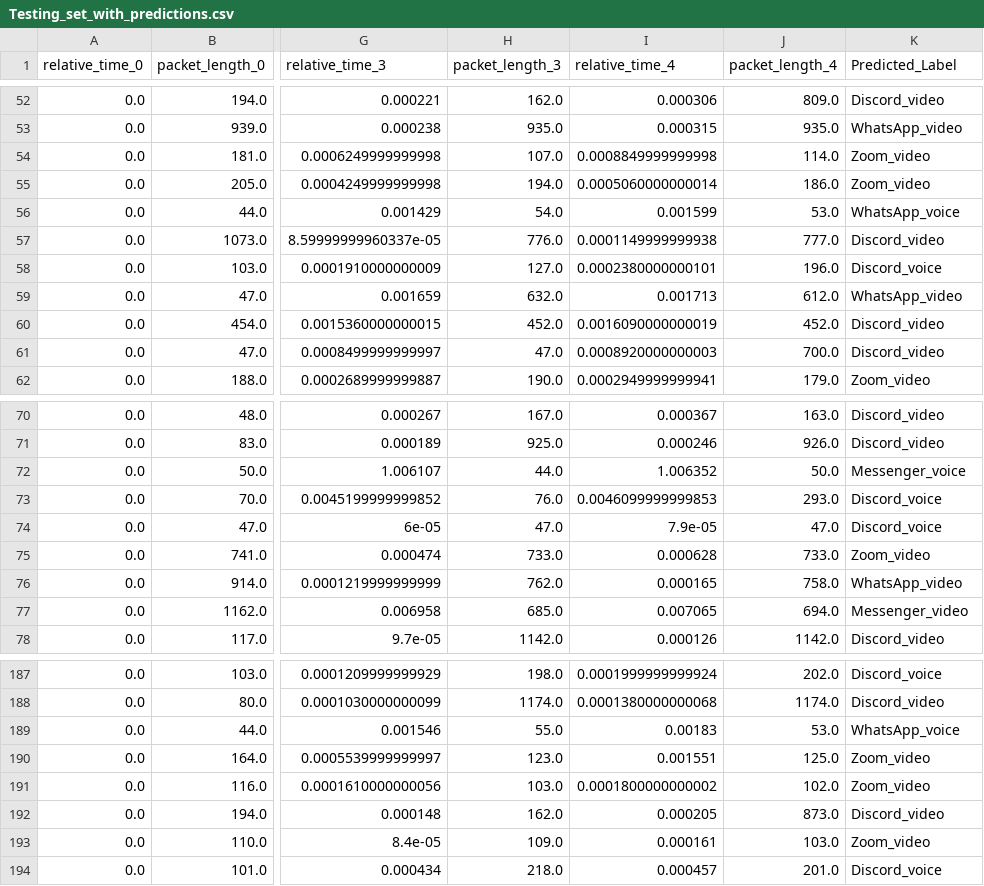
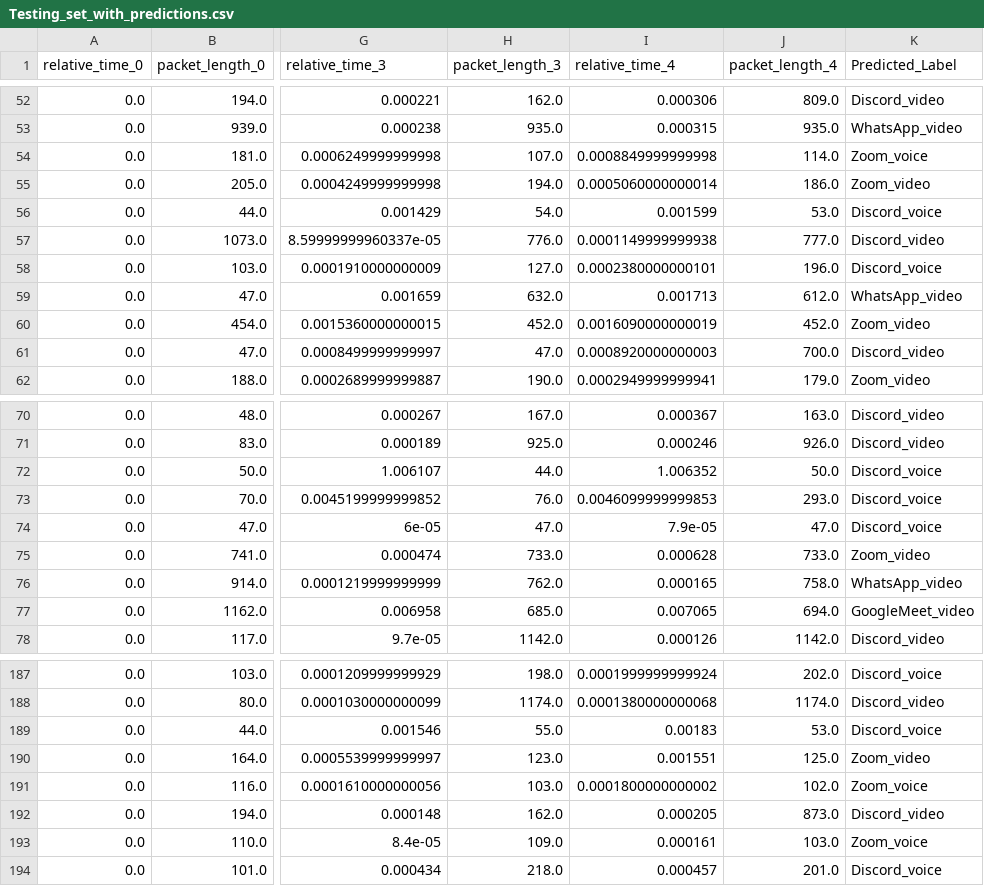
Before and after one commit to shauryahandu/Cyber_AI_Task_3, a CSV file: results/Testing_set_with_predictions.csv, drawn as a sheet; only a part is shown, gaps mark what is left out; the diff covers the shown part only; the diff names each change by its address in the sheet, - before the commit and + after, or states it on an @@ line.

```diff
--- a/results/Testing_set_with_predictions.csv
+++ b/results/Testing_set_with_predictions.csv
-K54 (Predicted_Label): Zoom_video
+K54 (Predicted_Label): Zoom_voice
-K56 (Predicted_Label): WhatsApp_voice
+K56 (Predicted_Label): Discord_voice
-K60 (Predicted_Label): Discord_video
+K60 (Predicted_Label): Zoom_video
-K72 (Predicted_Label): Messenger_voice
+K72 (Predicted_Label): Discord_voice
-K77 (Predicted_Label): Messenger_video
+K77 (Predicted_Label): GoogleMeet_video
-K189 (Predicted_Label): WhatsApp_voice
+K189 (Predicted_Label): Discord_voice
-K191 (Predicted_Label): Zoom_video
+K191 (Predicted_Label): Zoom_voice
-K193 (Predicted_Label): Zoom_video
+K193 (Predicted_Label): Zoom_voice
```
Also changed, not shown: 33 edited cells elsewhere in this file, results/predictions.csv, results/submission.csv, 7 other files.
